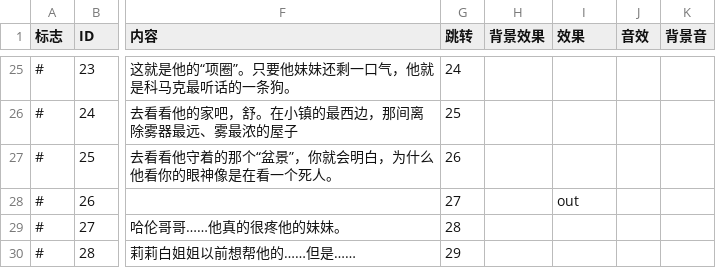
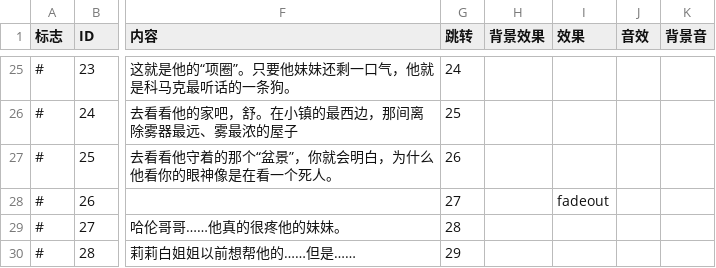
Before and after one commit to brmrb1/mistwood, a CSV file: Assets/scripts/new 6.csv, drawn as a sheet; only a part is shown, gaps mark what is left out; the diff names each change by its address in the sheet, - before the commit and + after, or states it on an @@ line.

```diff
--- a/Assets/scripts/new 6.csv
+++ b/Assets/scripts/new 6.csv
-I28 (效果): out
+I28 (效果): fadeout
```
Also changed, not shown: Assets/scripts/new 1.csv, Assets/scripts/new 10.csv, 14 other files.
